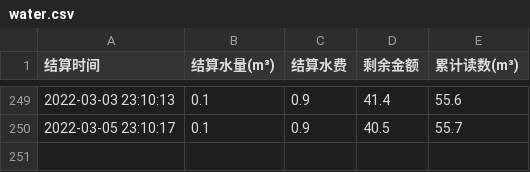
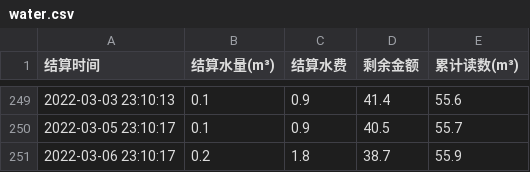
Before and after one commit to Roywaller/XLFElectricity-Inquiry, a CSV file: water.csv, drawn as a sheet; only a part is shown, gaps mark what is left out.

Commit message:
update

```diff
--- a/water.csv
+++ b/water.csv
@@ -250 +250,2 @@
 2022-03-05 23:10:17,0.1,0.9,40.5,55.7
+2022-03-06 23:10:17,0.2,1.8,38.7,55.9
```
